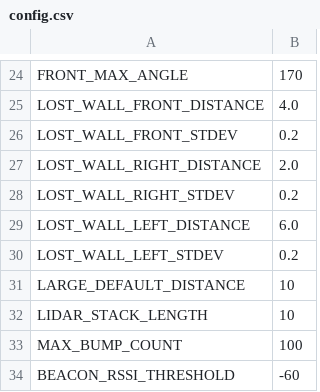
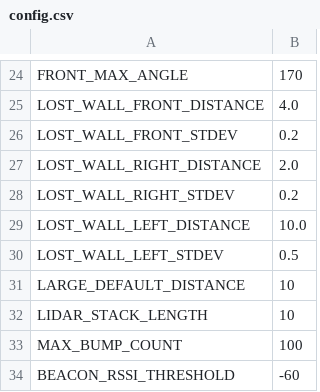
Before and after one commit to bardia-p/carleton-mail-delivery-robot, a CSV file: mail_delivery_robot/config/config.csv, drawn as a sheet; only a part is shown, gaps mark what is left out.

```diff
--- a/mail_delivery_robot/config/config.csv
+++ b/mail_delivery_robot/config/config.csv
@@ -28,4 +28,4 @@ LOST_WALL_RIGHT_DISTANCE,2.0
 LOST_WALL_RIGHT_STDEV,0.2
-LOST_WALL_LEFT_DISTANCE,6.0
-LOST_WALL_LEFT_STDEV,0.2
+LOST_WALL_LEFT_DISTANCE,10.0
+LOST_WALL_LEFT_STDEV,0.5
 LARGE_DEFAULT_DISTANCE,10
```
Also changed, not shown: mail_delivery_robot/config/beacons.csv, 2 other files.
